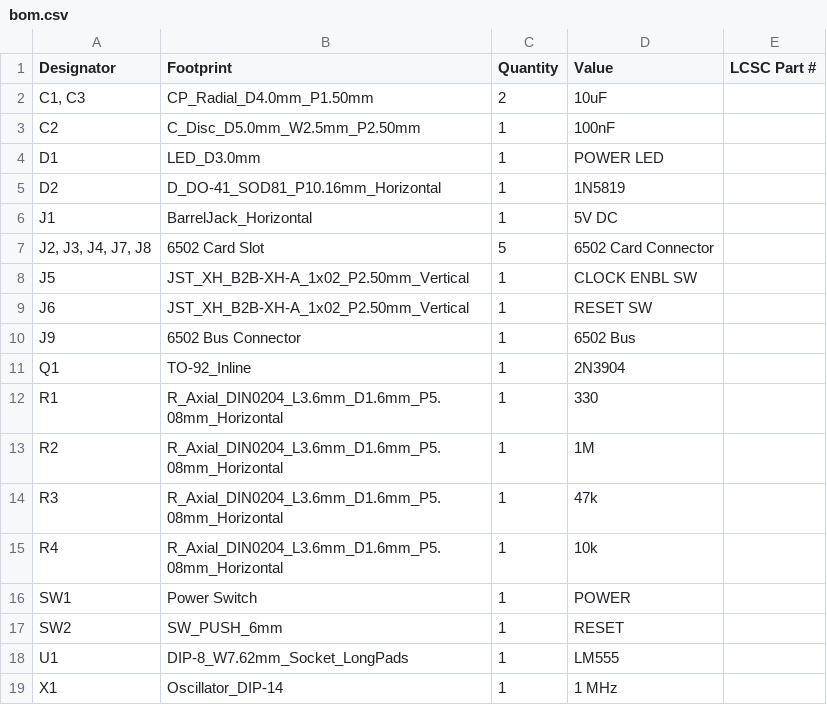
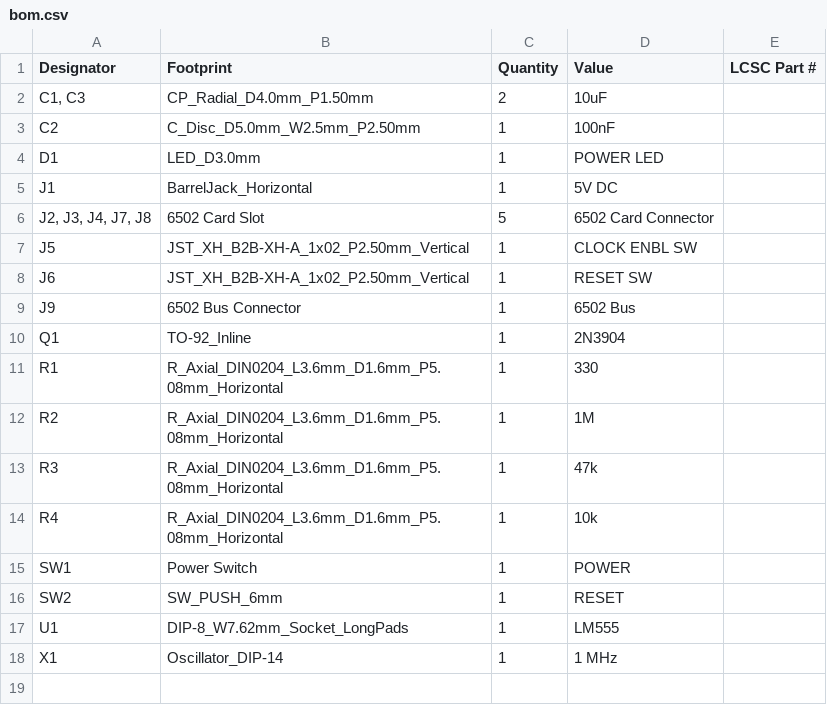
Before and after one commit to acwright/6502-COB, a CSV file: Production/Backplane Pro/Rev 1.1/bom.csv, drawn as a sheet; the diff names each change by its address in the sheet, - before the commit and + after, or states it on an @@ line.

```diff
--- a/Production/Backplane Pro/Rev 1.1/bom.csv
+++ b/Production/Backplane Pro/Rev 1.1/bom.csv
-row 5: D2 | D_DO-41_SOD81_P10.16mm_Horizontal | 1 | 1N5819
```
Also changed, not shown: BOM/Backplane Pro/Rev 1.1/digikey.csv, BOM/Clock Card/Rev 1.0/digikey.csv, 49 other files.
